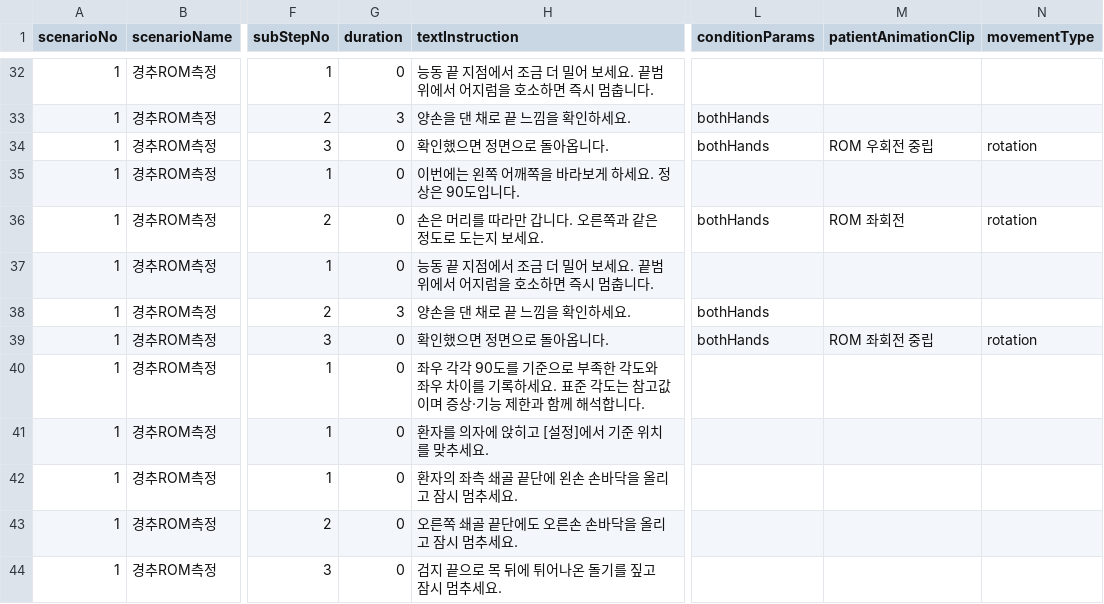
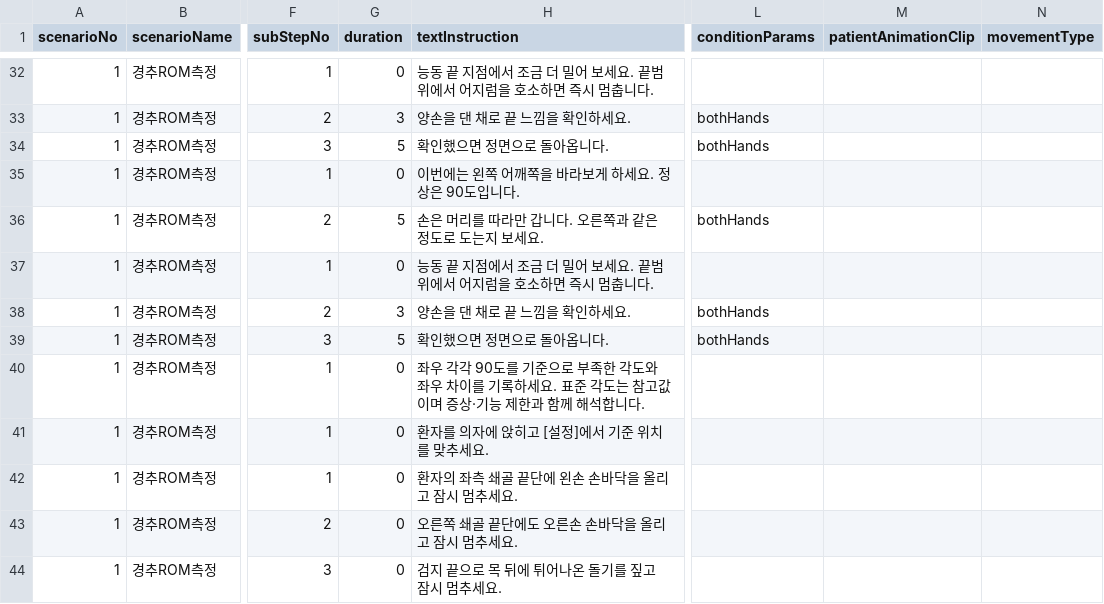
Before and after one commit to AshiPedhi/GuideChuna, a CSV file: Assets/Resources/Scenarios/경추ROM측정.csv, drawn as a sheet; only a part is shown, gaps mark what is left out; the diff covers the shown part only; the diff names each change by its address in the sheet, - before the commit and + after, or states it on an @@ line.

```diff
--- a/Assets/Resources/Scenarios/경추ROM측정.csv
+++ b/Assets/Resources/Scenarios/경추ROM측정.csv
-G34 (duration): 0
+G34 (duration): 5
-M34 (patientAnimationClip): ROM 우회전 중립
+M34 (patientAnimationClip): (empty)
-N34 (movementType): rotation
+N34 (movementType): (empty)
-G36 (duration): 0
+G36 (duration): 5
-M36 (patientAnimationClip): ROM 좌회전
+M36 (patientAnimationClip): (empty)
-N36 (movementType): rotation
+N36 (movementType): (empty)
-G39 (duration): 0
+G39 (duration): 5
-M39 (patientAnimationClip): ROM 좌회전 중립
+M39 (patientAnimationClip): (empty)
-N39 (movementType): rotation
+N39 (movementType): (empty)
```
Also changed, not shown: 27 edited cells elsewhere in this file, 4 other files.
